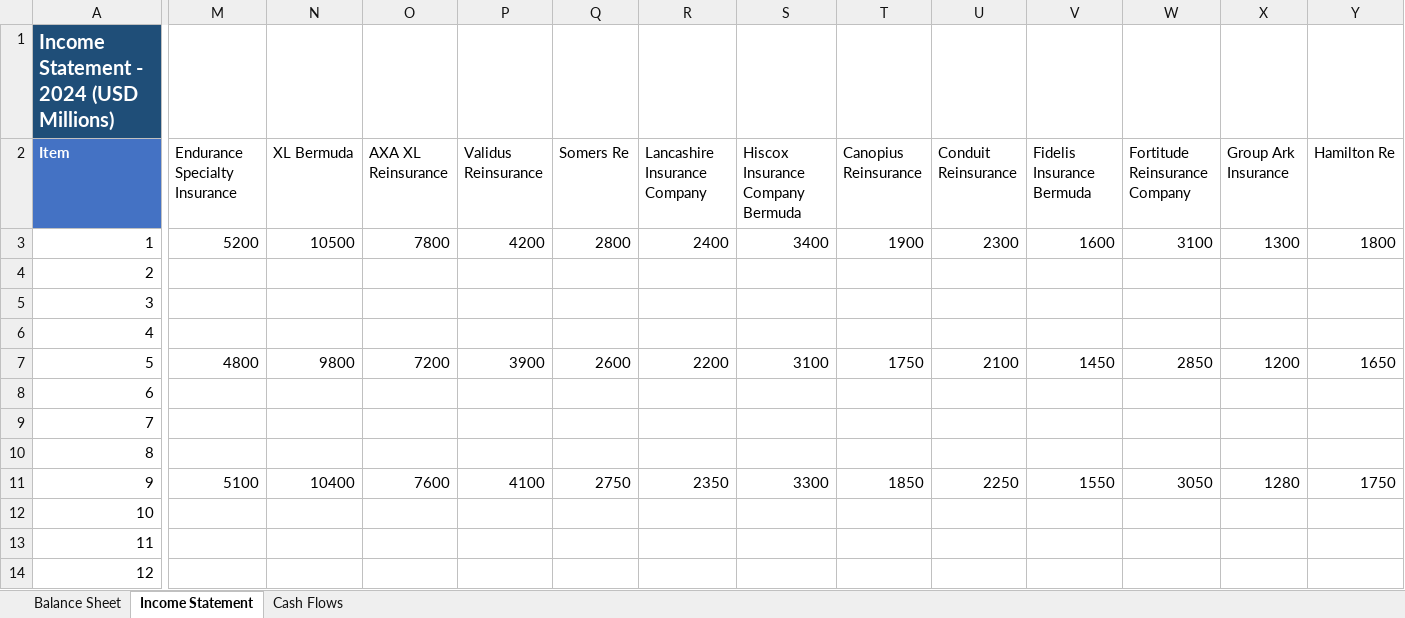
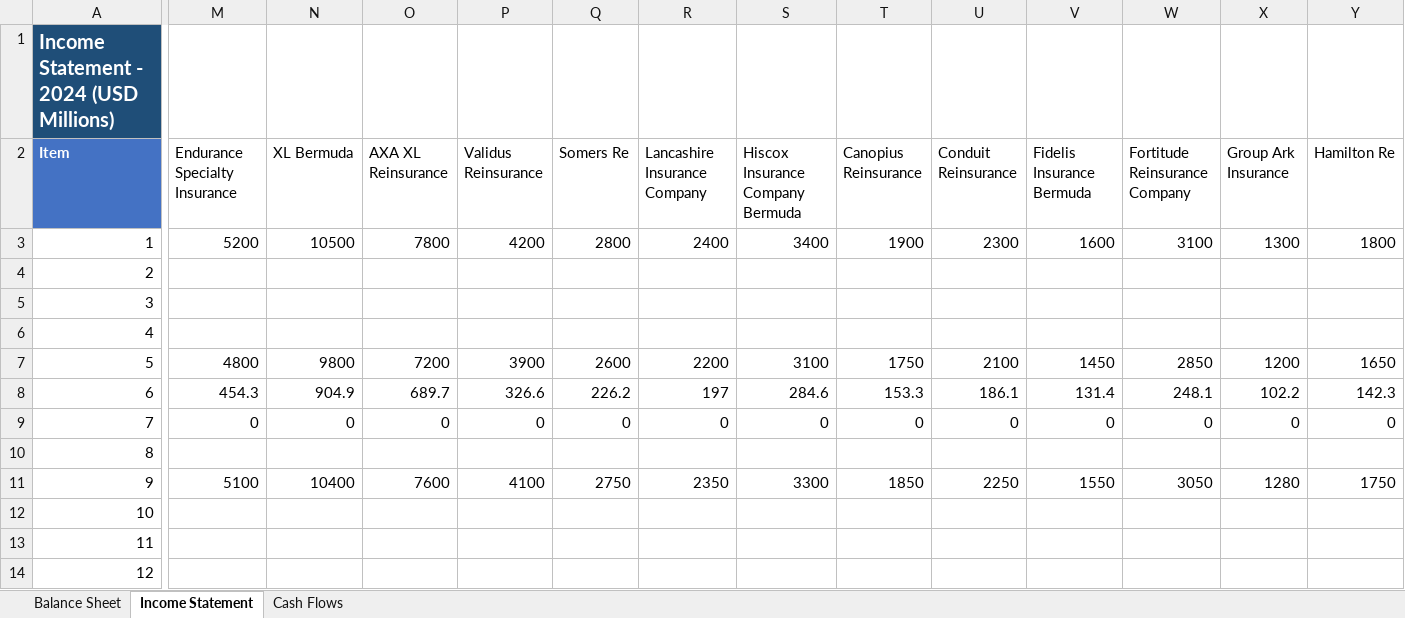
Before and after one commit to NthigaLee/bma-filings, an Excel workbook: data/BMA_Statements_30_Companies_2024_MILLIONS.xlsx, sheet Income Statement, drawn as a sheet; only a part is shown, gaps mark what is left out; values as stored, in another font and other column widths than the file's, no borders; the diff covers the shown part only; the diff names each change by its address in the sheet, - before the commit and + after, or states it on an @@ line.

```diff
--- a/data/BMA_Statements_30_Companies_2024_MILLIONS.xlsx (sheet Income Statement)
+++ b/data/BMA_Statements_30_Companies_2024_MILLIONS.xlsx (sheet Income Statement)
-M8 (Endurance Specialty Insurance): (empty)
+M8 (Endurance Specialty Insurance): 454.3
-N8 (XL Bermuda): (empty)
+N8 (XL Bermuda): 904.9
-O8 (AXA XL Reinsurance): (empty)
+O8 (AXA XL Reinsurance): 689.7
-P8 (Validus Reinsurance): (empty)
+P8 (Validus Reinsurance): 326.6
-Q8 (Somers Re): (empty)
+Q8 (Somers Re): 226.2
-R8 (Lancashire Insurance Company): (empty)
+R8 (Lancashire Insurance Company): 197
-S8 (Hiscox Insurance Company Bermuda): (empty)
+S8 (Hiscox Insurance Company Bermuda): 284.6
-T8 (Canopius Reinsurance): (empty)
+T8 (Canopius Reinsurance): 153.3
-U8 (Conduit Reinsurance): (empty)
+U8 (Conduit Reinsurance): 186.1
-V8 (Fidelis Insurance Bermuda): (empty)
+V8 (Fidelis Insurance Bermuda): 131.4
-W8 (Fortitude Reinsurance Company): (empty)
+W8 (Fortitude Reinsurance Company): 248.1
-X8 (Group Ark Insurance): (empty)
+X8 (Group Ark Insurance): 102.2
-Y8 (Hamilton Re): (empty)
+Y8 (Hamilton Re): 142.3
-M9 (Endurance Specialty Insurance): (empty)
+M9 (Endurance Specialty Insurance): 0
-N9 (XL Bermuda): (empty)
+N9 (XL Bermuda): 0
-O9 (AXA XL Reinsurance): (empty)
+O9 (AXA XL Reinsurance): 0
-P9 (Validus Reinsurance): (empty)
+P9 (Validus Reinsurance): 0
-Q9 (Somers Re): (empty)
+Q9 (Somers Re): 0
-R9 (Lancashire Insurance Company): (empty)
+R9 (Lancashire Insurance Company): 0
-S9 (Hiscox Insurance Company Bermuda): (empty)
+S9 (Hiscox Insurance Company Bermuda): 0
-T9 (Canopius Reinsurance): (empty)
+T9 (Canopius Reinsurance): 0
-U9 (Conduit Reinsurance): (empty)
+U9 (Conduit Reinsurance): 0
-V9 (Fidelis Insurance Bermuda): (empty)
+V9 (Fidelis Insurance Bermuda): 0
-W9 (Fortitude Reinsurance Company): (empty)
+W9 (Fortitude Reinsurance Company): 0
-X9 (Group Ark Insurance): (empty)
+X9 (Group Ark Insurance): 0
-Y9 (Hamilton Re): (empty)
+Y9 (Hamilton Re): 0
```
Also changed, not shown: 24 edited cells elsewhere in this sheet, data/BMA_Statements_30_Companies_2023_MILLIONS.xlsx, 8 other files.
